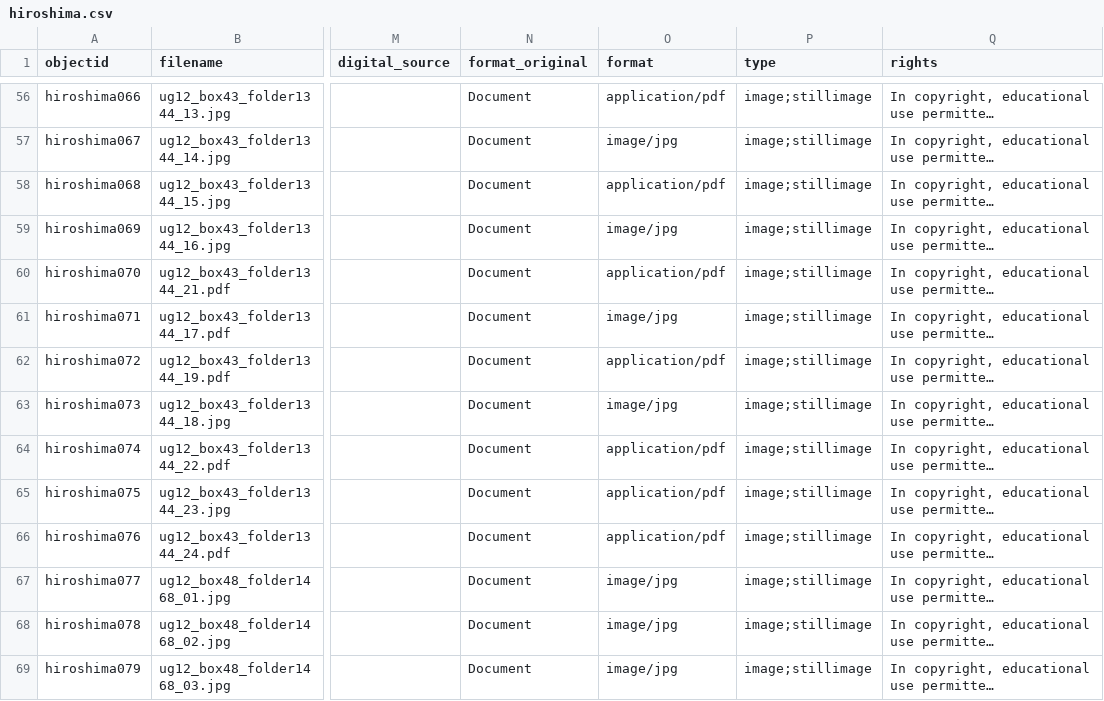
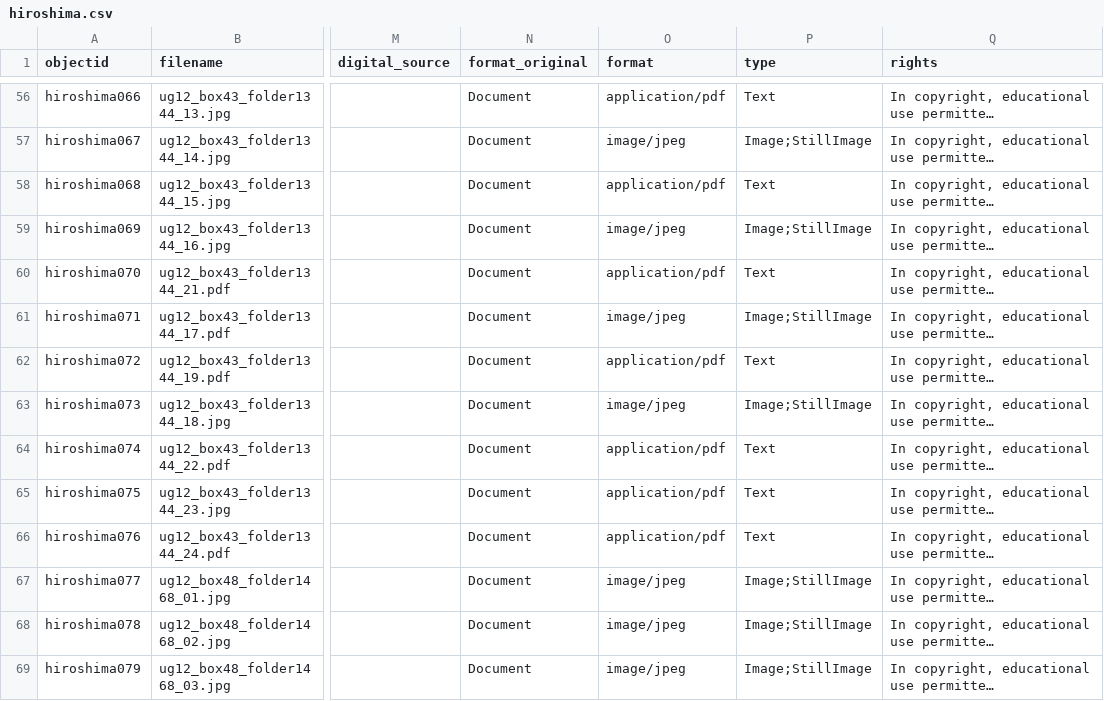
Before and after one commit to uidaholib/base-digital-collections-template, a CSV file: _data/hiroshima.csv, drawn as a sheet; only a part is shown, gaps mark what is left out; long unchanged cells end in …; the diff covers the shown part only; the diff names each change by its address in the sheet, - before the commit and + after, or states it on an @@ line.

Commit message:
standardize metadata type, format fields

```diff
--- a/_data/hiroshima.csv
+++ b/_data/hiroshima.csv
-P56 (type): image;stillimage
+P56 (type): Text
-O57 (format): image/jpg
+O57 (format): image/jpeg
-P57 (type): image;stillimage
+P57 (type): Image;StillImage
-P58 (type): image;stillimage
+P58 (type): Text
-O59 (format): image/jpg
+O59 (format): image/jpeg
-P59 (type): image;stillimage
+P59 (type): Image;StillImage
-P60 (type): image;stillimage
+P60 (type): Text
-O61 (format): image/jpg
+O61 (format): image/jpeg
-P61 (type): image;stillimage
+P61 (type): Image;StillImage
-P62 (type): image;stillimage
+P62 (type): Text
-O63 (format): image/jpg
+O63 (format): image/jpeg
-P63 (type): image;stillimage
+P63 (type): Image;StillImage
-P64:P66 (type): image;stillimage
+P64:P66 (type): Text
-O67:O69 (format): image/jpg
+O67:O69 (format): image/jpeg
-P67:P69 (type): image;stillimage
+P67:P69 (type): Image;StillImage
```
Also changed, not shown: 124 edited cells elsewhere in this file.
